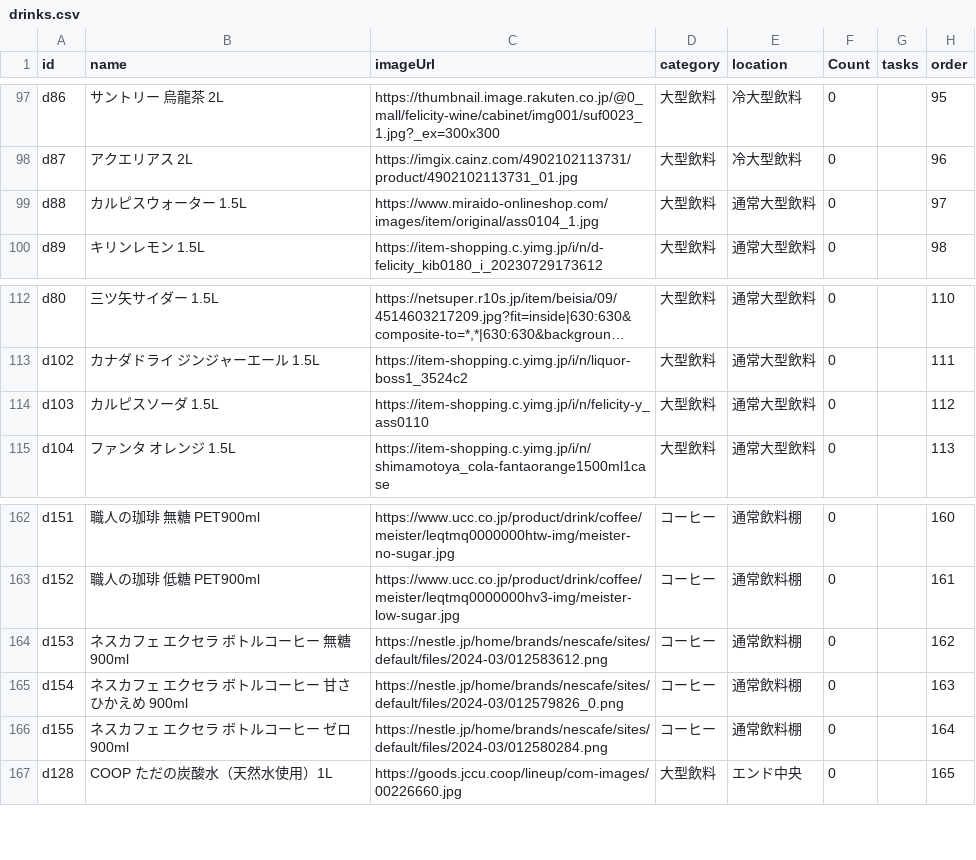
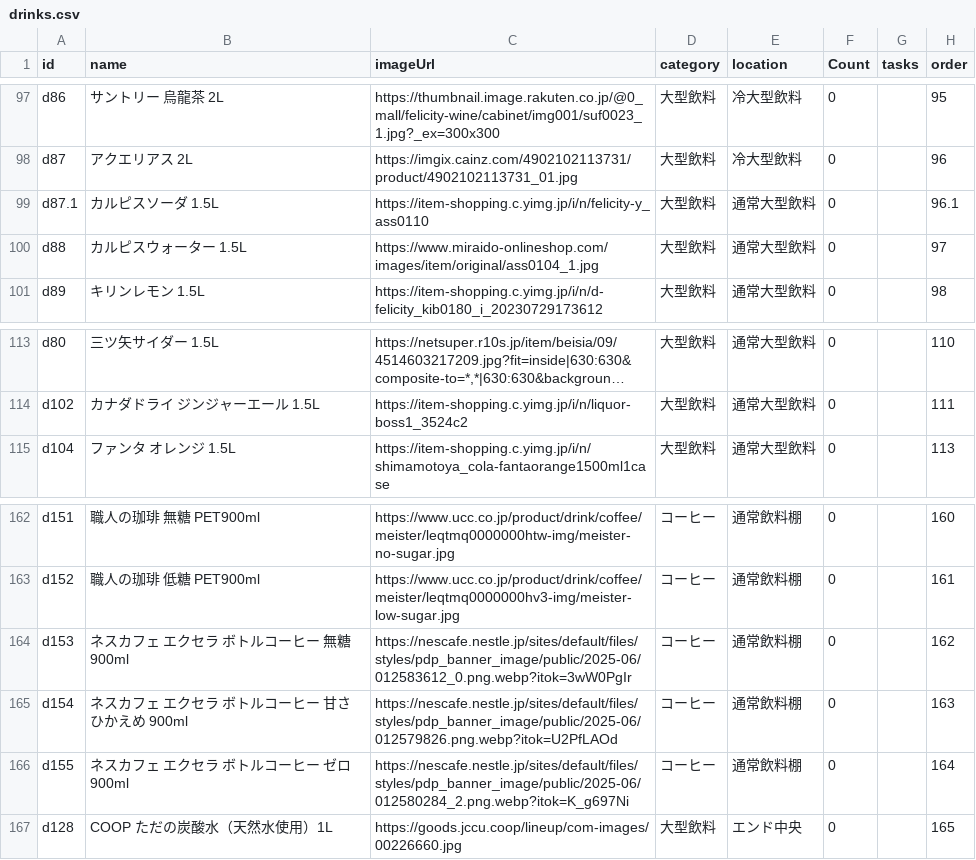
Before and after one commit to yupinz123/ShinadashiPro, a CSV file: drinks.csv, drawn as a sheet; only a part is shown, gaps mark what is left out; long unchanged cells end in …; removed rows and columns are numbered as before the commit, all else as after; the diff names each change by its address in the sheet, - before the commit and + after, or states it on an @@ line.

Commit message:
Add files via upload

```diff
--- a/drinks.csv
+++ b/drinks.csv
+row 99: d87.1 | カルピスソーダ 1.5L | https://item-shopping.c.yimg.jp/i/n/felicity-y_ass0110 | 大型飲料 | 通常大型飲料 | 0 |  | 96.1
-row 114: d103 | カルピスソーダ 1.5L | https://item-shopping.c.yimg.jp/i/n/felicity-y_ass0110 | 大型飲料 | 通常大型飲料 | 0 |  | 112
-C164 (imageUrl): https://nestle.jp/home/brands/nescafe/sites/default/files/2024-03/012583612.png
+C164 (imageUrl): https://nescafe.nestle.jp/sites/default/files/styles/pdp_banner_image/public/2025-06/012583612_0.png.webp?itok=3wW0PgIr
-C165 (imageUrl): https://nestle.jp/home/brands/nescafe/sites/default/files/2024-03/012579826_0.png
+C165 (imageUrl): https://nescafe.nestle.jp/sites/default/files/styles/pdp_banner_image/public/2025-06/012579826.png.webp?itok=U2PfLAOd
-C166 (imageUrl): https://nestle.jp/home/brands/nescafe/sites/default/files/2024-03/012580284.png
+C166 (imageUrl): https://nescafe.nestle.jp/sites/default/files/styles/pdp_banner_image/public/2025-06/012580284_2.png.webp?itok=K_g697Ni
```
